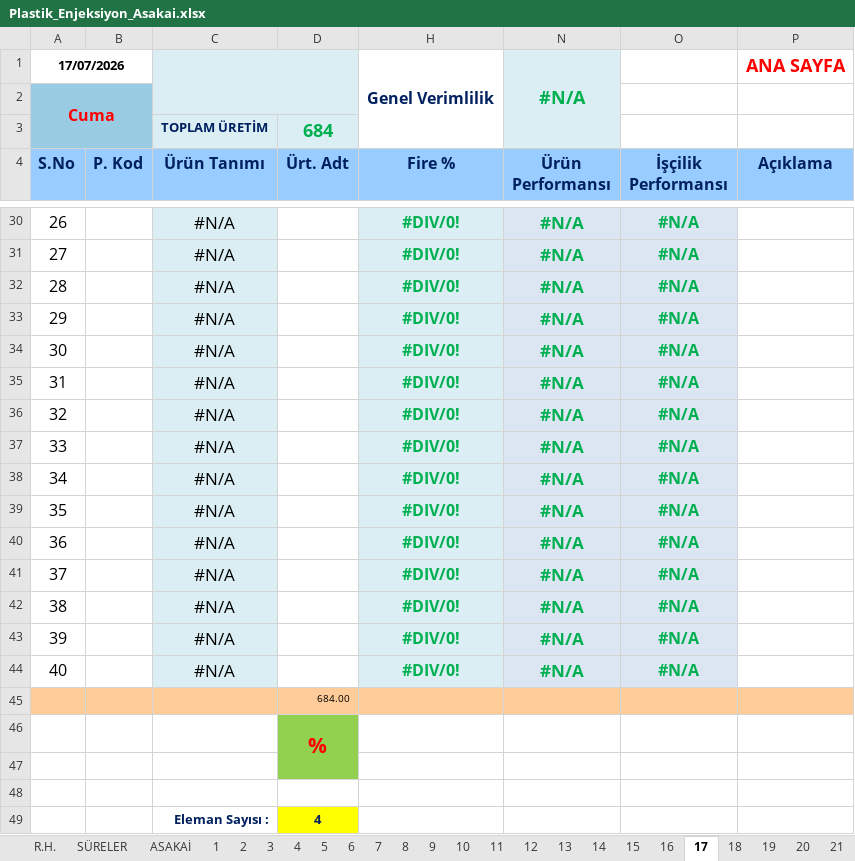
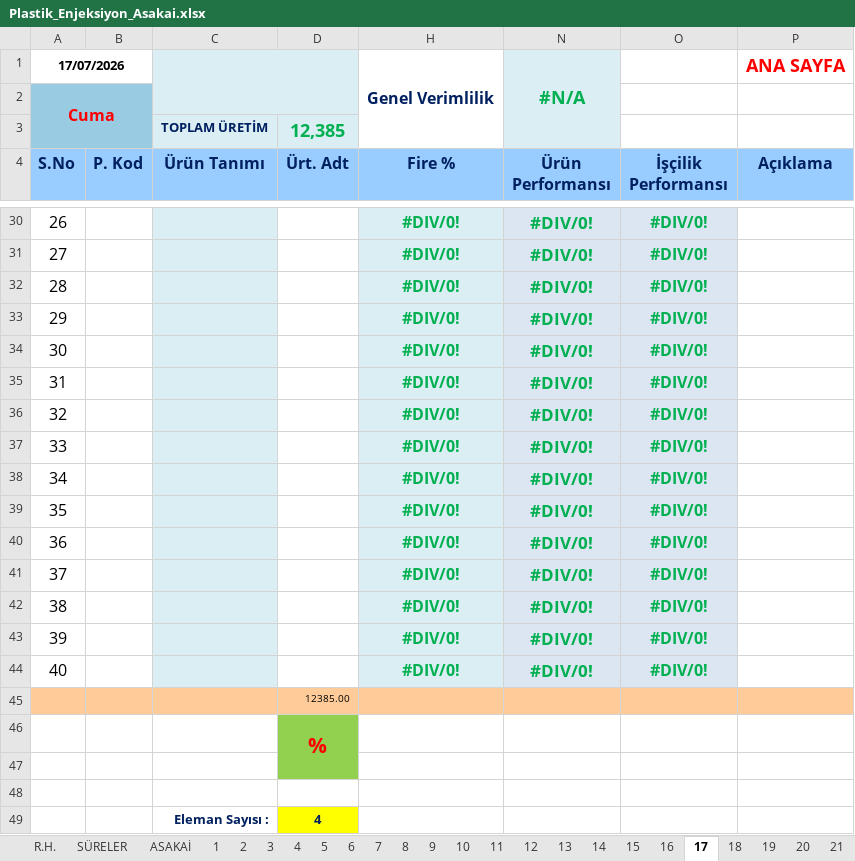
Before and after one commit to ercancomen/ercancomen, an Excel workbook: Plastik_Enjeksiyon_Asakai.xlsx, sheet 17, drawn as a sheet; only a part is shown, gaps mark what is left out; values as stored, in another font and other column widths than the file's, no borders; charts and pictures and conditional formats not drawn; the diff covers the shown part only; the diff names each change by its address in the sheet, - before the commit and + after, or states it on an @@ line.

```diff
--- a/Plastik_Enjeksiyon_Asakai.xlsx (sheet 17)
+++ b/Plastik_Enjeksiyon_Asakai.xlsx (sheet 17)
-D3 (Ürt. Adt): 684
+D3 (Ürt. Adt): 12,385
-C30:C44 (Ürün Tanımı): #N/A
+C30:C44 (Ürün Tanımı): (empty)
-N30:N44 (Ürün Performansı): #N/A
+N30:N44 (Ürün Performansı): #DIV/0!
-O30:O44 (İşçilik Performansı): #N/A
+O30:O44 (İşçilik Performansı): #DIV/0!
-D45 (Ürt. Adt): 684.00
+D45 (Ürt. Adt): 12385.00
```
Also changed, not shown: 3 added rows, 3 removed rows, 71 edited cells and cell formats elsewhere in this sheet, sheet SÜRELER, sheet R.H., sheet 1, sheet 2, sheet ASAKAİ, sheet 21, 11 more sheets, formulas that keep their value, hidden cells.
